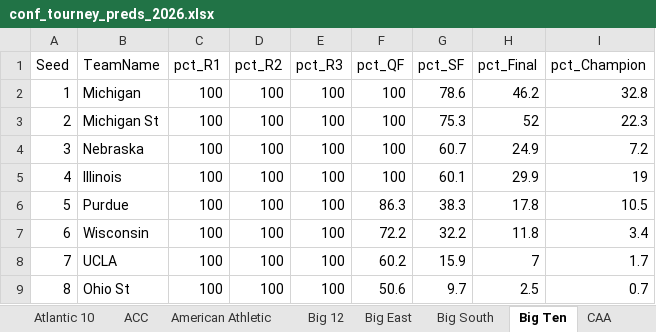
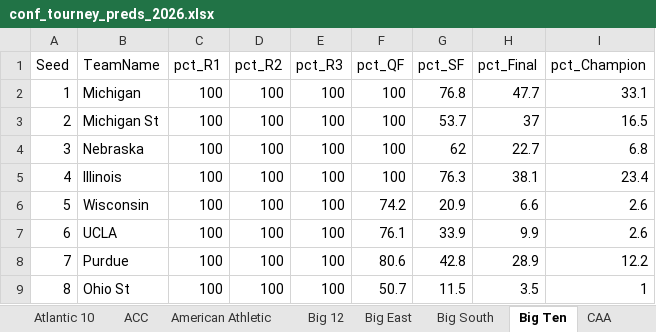
Before and after one commit to egomaniacsfantasy/EgomaniacsBracket, an Excel workbook: conf_tourney_preds_2026.xlsx, sheet Big Ten, drawn as a sheet; only a part is shown; values as stored, in another font and other column widths than the file's, no borders; the diff covers the shown part only; the diff names each change by its address in the sheet, - before the commit and + after, or states it on an @@ line.

```diff
--- a/conf_tourney_preds_2026.xlsx (sheet Big Ten)
+++ b/conf_tourney_preds_2026.xlsx (sheet Big Ten)
-G2 (pct_SF): 78.6
+G2 (pct_SF): 76.8
-H2 (pct_Final): 46.2
+H2 (pct_Final): 47.7
-I2 (pct_Champion): 32.8
+I2 (pct_Champion): 33.1
-G3 (pct_SF): 75.3
+G3 (pct_SF): 53.7
-H3 (pct_Final): 52
+H3 (pct_Final): 37
-I3 (pct_Champion): 22.3
+I3 (pct_Champion): 16.5
-G4 (pct_SF): 60.7
+G4 (pct_SF): 62
-H4 (pct_Final): 24.9
+H4 (pct_Final): 22.7
-I4 (pct_Champion): 7.2
+I4 (pct_Champion): 6.8
-G5 (pct_SF): 60.1
+G5 (pct_SF): 76.3
-H5 (pct_Final): 29.9
+H5 (pct_Final): 38.1
-I5 (pct_Champion): 19
+I5 (pct_Champion): 23.4
-B6 (TeamName): Purdue
+B6 (TeamName): Wisconsin
-F6 (pct_QF): 86.3
+F6 (pct_QF): 74.2
-G6 (pct_SF): 38.3
+G6 (pct_SF): 20.9
-H6 (pct_Final): 17.8
+H6 (pct_Final): 6.6
-I6 (pct_Champion): 10.5
+I6 (pct_Champion): 2.6
-B7 (TeamName): Wisconsin
+B7 (TeamName): UCLA
-F7 (pct_QF): 72.2
+F7 (pct_QF): 76.1
-G7 (pct_SF): 32.2
+G7 (pct_SF): 33.9
-H7 (pct_Final): 11.8
+H7 (pct_Final): 9.9
-I7 (pct_Champion): 3.4
+I7 (pct_Champion): 2.6
-B8 (TeamName): UCLA
+B8 (TeamName): Purdue
-F8 (pct_QF): 60.2
+F8 (pct_QF): 80.6
-G8 (pct_SF): 15.9
+G8 (pct_SF): 42.8
-H8 (pct_Final): 7
+H8 (pct_Final): 28.9
-I8 (pct_Champion): 1.7
+I8 (pct_Champion): 12.2
-F9 (pct_QF): 50.6
+F9 (pct_QF): 50.7
-G9 (pct_SF): 9.7
+G9 (pct_SF): 11.5
-H9 (pct_Final): 2.5
+H9 (pct_Final): 3.5
-I9 (pct_Champion): 0.7
+I9 (pct_Champion): 1
```
Also changed, not shown: 40 edited cells elsewhere in this sheet, sheet SEC, sheet Big 12, sheet ACC, sheet Atlantic 10, sheet American Athletic, sheet CAA, 7 more sheets, 15 other files.
